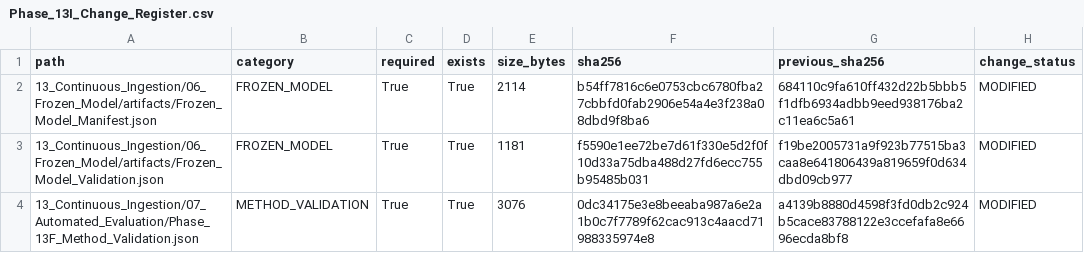
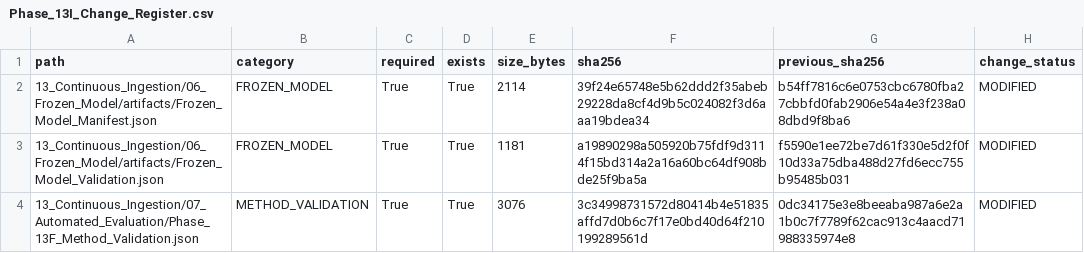
Before and after one commit to Rahul787-ai/Semiconductor-Credit-Risk-ML-main, a CSV file: 13_Continuous_Ingestion/08_Governance/Phase_13I_Change_Register.csv, drawn as a sheet.

```diff
--- a/13_Continuous_Ingestion/08_Governance/Phase_13I_Change_Register.csv
+++ b/13_Continuous_Ingestion/08_Governance/Phase_13I_Change_Register.csv
@@ -1,4 +1,4 @@
 path,category,required,exists,size_bytes,sha256,previous_sha256,change_status
-13_Continuous_Ingestion/06_Frozen_Model/artifacts/Frozen_Model_Manifest.json,FROZEN_MODEL,True,True,2114,b54ff7816c6e0753cbc6780fba27cbbfd0fab2906e54a4e3f238a08dbd9f8ba6,684110c9fa610ff432d22b5bbb5f1dfb6934adbb9eed938176ba2c11ea6c5a61,MODIFIED
-13_Continuous_Ingestion/06_Frozen_Model/artifacts/Frozen_Model_Validation.json,FROZEN_MODEL,True,True,1181,f5590e1ee72be7d61f330e5d2f0f10d33a75dba488d27fd6ecc755b95485b031,f19be2005731a9f923b77515ba3caa8e641806439a819659f0d634dbd09cb977,MODIFIED
-13_Continuous_Ingestion/07_Automated_Evaluation/Phase_13F_Method_Validation.json,METHOD_VALIDATION,True,True,3076,0dc34175e3e8beeaba987a6e2a1b0c7f7789f62cac913c4aacd71988335974e8,a4139b8880d4598f3fd0db2c924b5cace83788122e3ccefafa8e6696ecda8bf8,MODIFIED
+13_Continuous_Ingestion/06_Frozen_Model/artifacts/Frozen_Model_Manifest.json,FROZEN_MODEL,True,True,2114,39f24e65748e5b62ddd2f35abeb29228da8cf4d9b5c024082f3d6aaa19bdea34,b54ff7816c6e0753cbc6780fba27cbbfd0fab2906e54a4e3f238a08dbd9f8ba6,MODIFIED
+13_Continuous_Ingestion/06_Frozen_Model/artifacts/Frozen_Model_Validation.json,FROZEN_MODEL,True,True,1181,a19890298a505920b75fdf9d3114f15bd314a2a16a60bc64df908bde25f9ba5a,f5590e1ee72be7d61f330e5d2f0f10d33a75dba488d27fd6ecc755b95485b031,MODIFIED
+13_Continuous_Ingestion/07_Automated_Evaluation/Phase_13F_Method_Validation.json,METHOD_VALIDATION,True,True,3076,3c34998731572d80414b4e51835affd7d0b6c7f17e0bd40d64f210199289561d,0dc34175e3e8beeaba987a6e2a1b0c7f7789f62cac913c4aacd71988335974e8,MODIFIED
```
Also changed, not shown: 13_Continuous_Ingestion/08_Governance/Phase_13I_Artifact_Hashes.csv, 10 other files.
